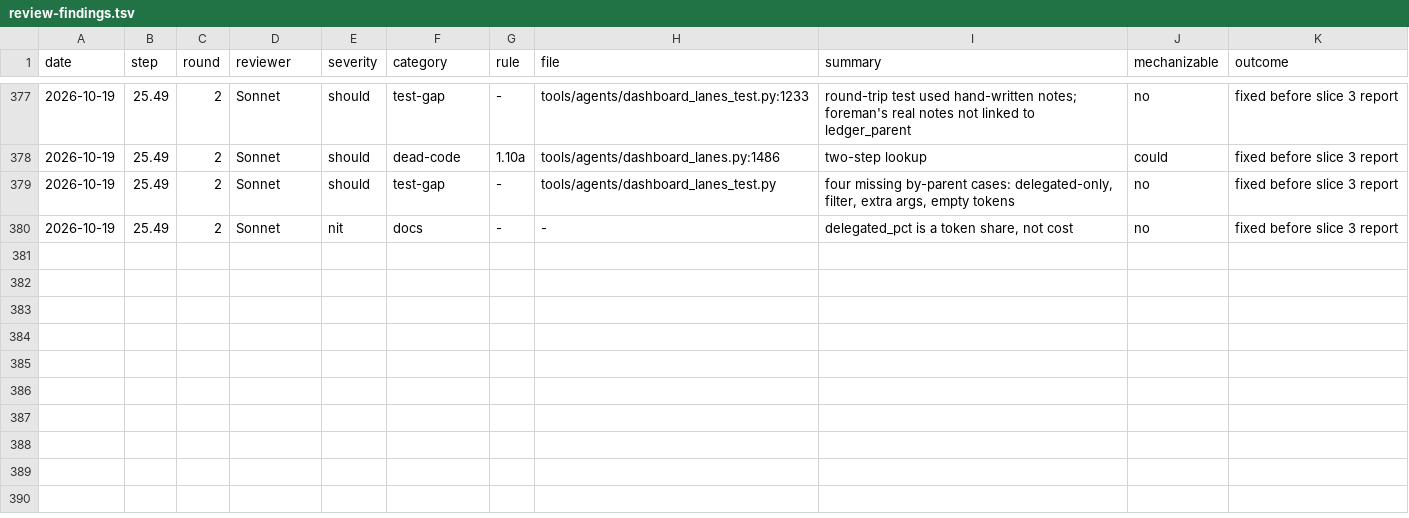
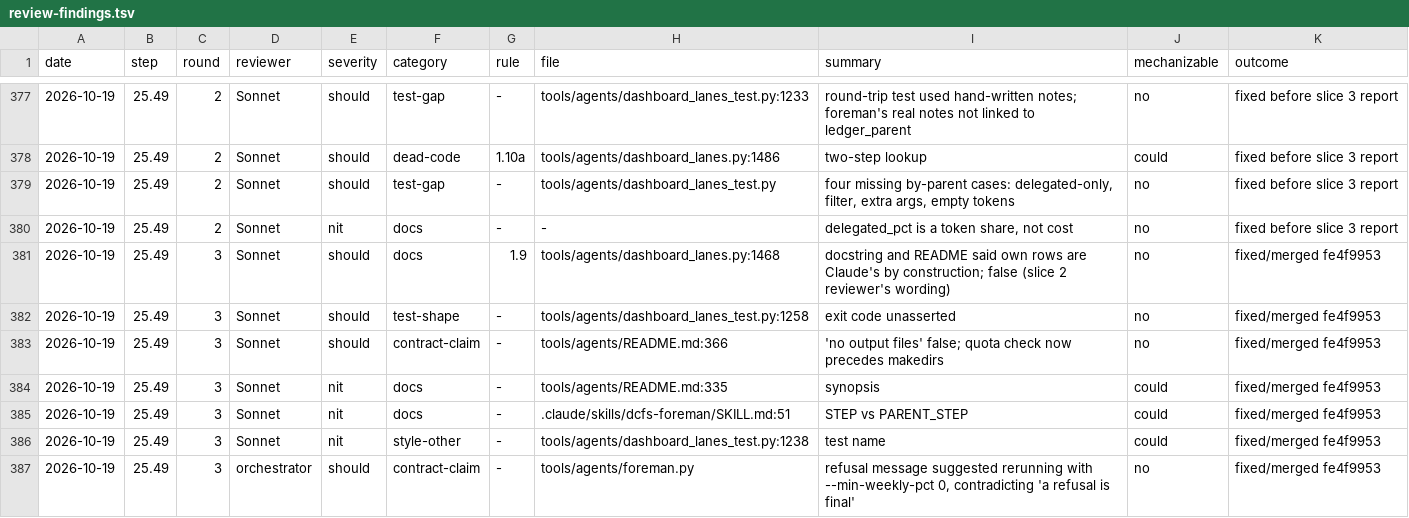
Before and after one commit to eatnumber1/dircachefs, a TSV file: docs/plan/review-findings.tsv, drawn as a sheet; only a part is shown, gaps mark what is left out; the diff names each change by its address in the sheet, - before the commit and + after, or states it on an @@ line.

```diff
--- a/docs/plan/review-findings.tsv
+++ b/docs/plan/review-findings.tsv
+row 381: 2026-10-19 | 25.49 | 3 | Sonnet | should | docs | 1.9 | tools/agents/dashboard_lanes.py:1468 | docstring and README said own rows are Claude's by construction; false (slice 2 reviewer's wording) | no | fixed/merged fe4f9953
+row 382: 2026-10-19 | 25.49 | 3 | Sonnet | should | test-shape | - | tools/agents/dashboard_lanes_test.py:1258 | exit code unasserted | no | fixed/merged fe4f9953
+row 383: 2026-10-19 | 25.49 | 3 | Sonnet | should | contract-claim | - | tools/agents/README.md:366 | 'no output files' false; quota check now precedes makedirs | no | fixed/merged fe4f9953
+row 384: 2026-10-19 | 25.49 | 3 | Sonnet | nit | docs | - | tools/agents/README.md:335 | synopsis | could | fixed/merged fe4f9953
+row 385: 2026-10-19 | 25.49 | 3 | Sonnet | nit | docs | - | .claude/skills/dcfs-foreman/SKILL.md:51 | STEP vs PARENT_STEP | could | fixed/merged fe4f9953
+row 386: 2026-10-19 | 25.49 | 3 | Sonnet | nit | style-other | - | tools/agents/dashboard_lanes_test.py:1238 | test name | could | fixed/merged fe4f9953
+row 387: 2026-10-19 | 25.49 | 3 | orchestrator | should | contract-claim | - | tools/agents/foreman.py | refusal message suggested rerunning with --min-weekly-pct 0, contradicting 'a refusal is final' | no | fixed/merged fe4f9953
```
Also changed, not shown: 4 other files.
